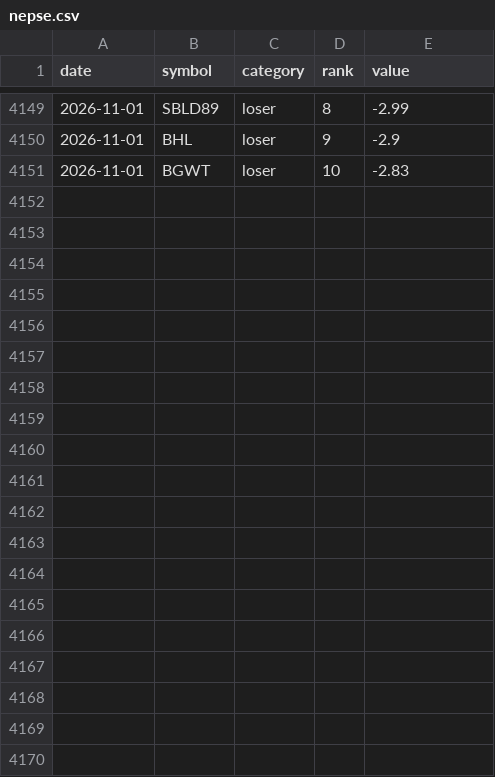
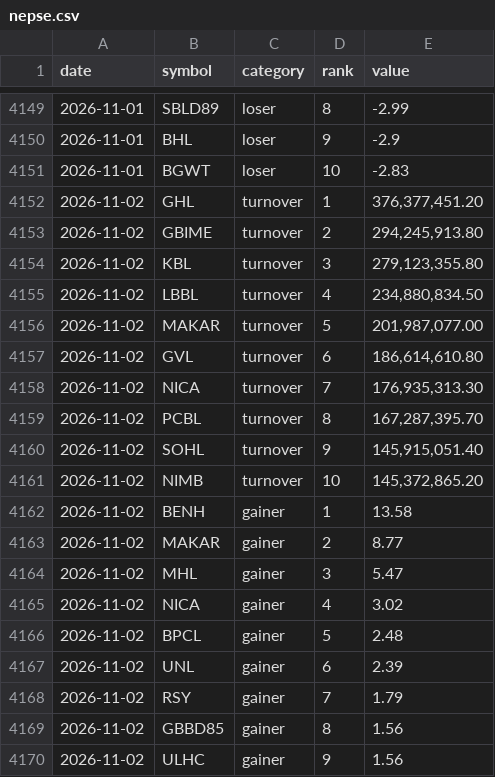
Before and after one commit to pralavkarki88-collab/nepse-scraper, a CSV file: nepse.csv, drawn as a sheet; only a part is shown, gaps mark what is left out; the diff covers the shown part only; the diff names each change by its address in the sheet, - before the commit and + after, or states it on an @@ line.

```diff
--- a/nepse.csv
+++ b/nepse.csv
+row 4152: 2026-11-02 | GHL | turnover | 1 | 376,377,451.20
+row 4153: 2026-11-02 | GBIME | turnover | 2 | 294,245,913.80
+row 4154: 2026-11-02 | KBL | turnover | 3 | 279,123,355.80
+row 4155: 2026-11-02 | LBBL | turnover | 4 | 234,880,834.50
+row 4156: 2026-11-02 | MAKAR | turnover | 5 | 201,987,077.00
+row 4157: 2026-11-02 | GVL | turnover | 6 | 186,614,610.80
+row 4158: 2026-11-02 | NICA | turnover | 7 | 176,935,313.30
+row 4159: 2026-11-02 | PCBL | turnover | 8 | 167,287,395.70
+row 4160: 2026-11-02 | SOHL | turnover | 9 | 145,915,051.40
+row 4161: 2026-11-02 | NIMB | turnover | 10 | 145,372,865.20
+row 4162: 2026-11-02 | BENH | gainer | 1 | 13.58
+row 4163: 2026-11-02 | MAKAR | gainer | 2 | 8.77
+row 4164: 2026-11-02 | MHL | gainer | 3 | 5.47
+row 4165: 2026-11-02 | NICA | gainer | 4 | 3.02
+row 4166: 2026-11-02 | BPCL | gainer | 5 | 2.48
+row 4167: 2026-11-02 | UNL | gainer | 6 | 2.39
+row 4168: 2026-11-02 | RSY | gainer | 7 | 1.79
+row 4169: 2026-11-02 | GBBD85 | gainer | 8 | 1.56
+row 4170: 2026-11-02 | ULHC | gainer | 9 | 1.56
```
Also changed, not shown: 11 added rows elsewhere in this file, 1 other file.
